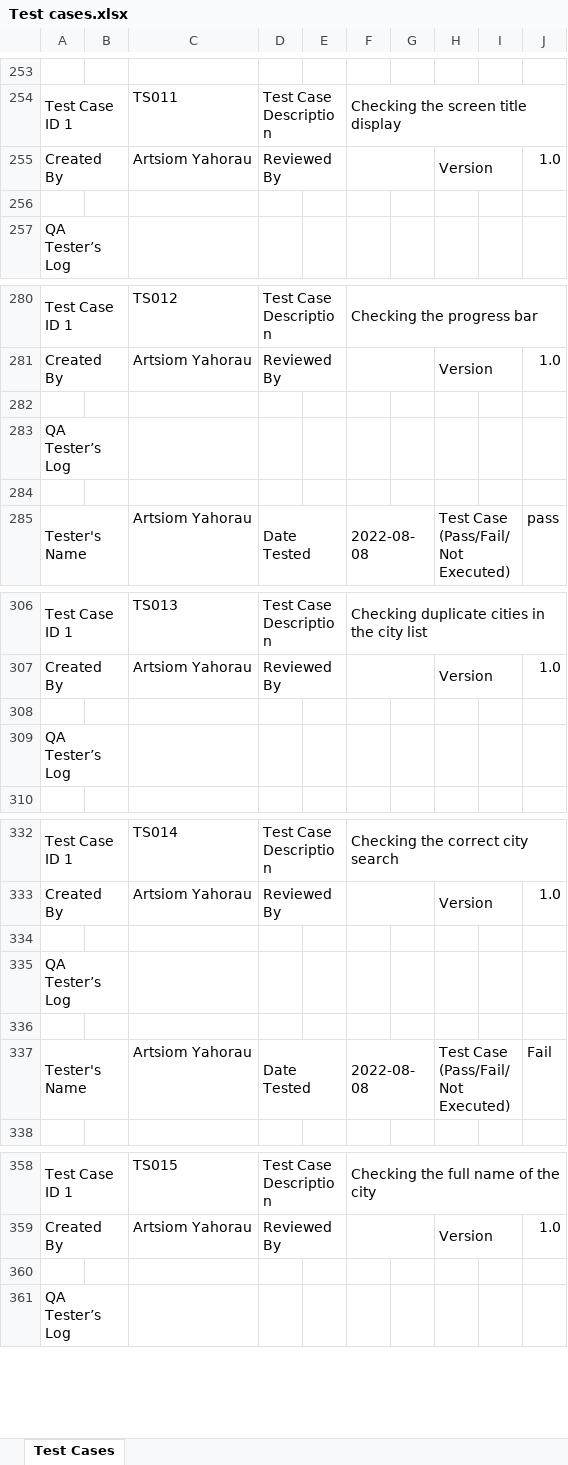
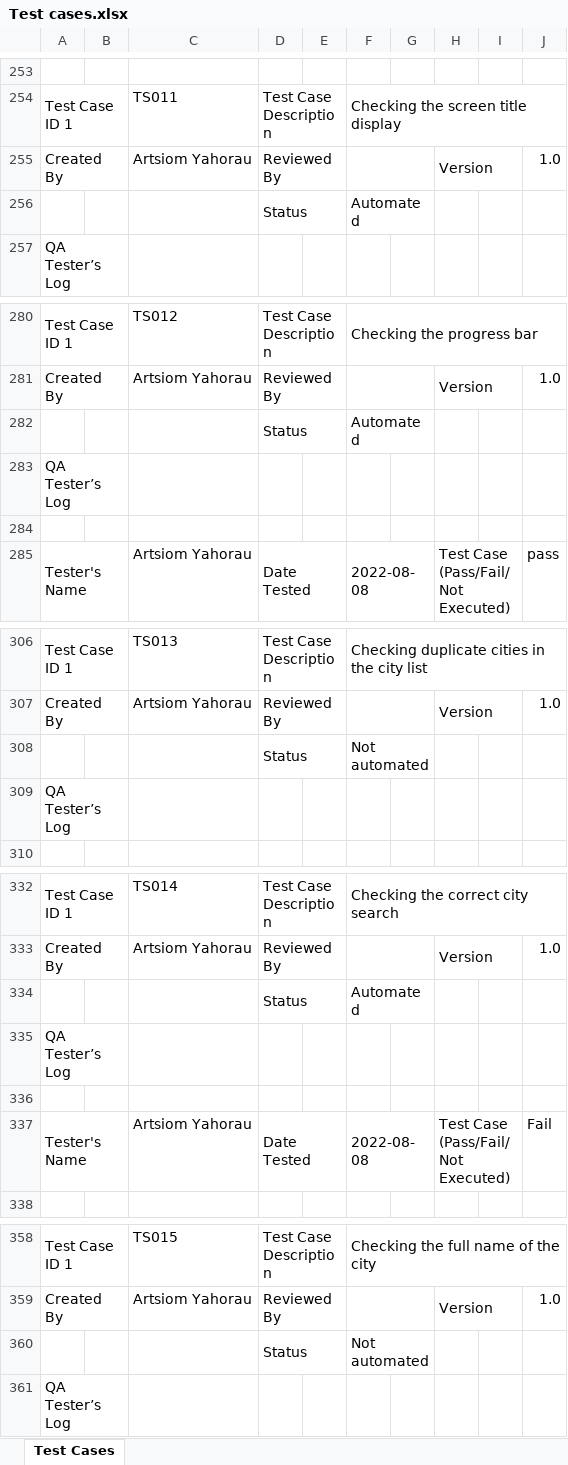
Before and after one commit to ArtsiomYA/Mobile-QA-Assignment-Task, an Excel workbook: Reports/Test cases.xlsx, sheet Test Cases, drawn as a sheet; only a part is shown, gaps mark what is left out; values as stored, in another font and other column widths than the file's, no cell formats; the diff covers the shown part only; the diff names each change by its address in the sheet, - before the commit and + after, or states it on an @@ line.

Commit message:
Updated test cases file

```diff
--- a/Reports/Test cases.xlsx (sheet Test Cases)
+++ b/Reports/Test cases.xlsx (sheet Test Cases)
-row 256: (empty)
+row 256:  |  |  | Status |  | Automated
+D256:E256 merged
+F256:G256 merged
-row 282: (empty)
+row 282:  |  |  | Status |  | Automated
+D282:E282 merged
+F282:G282 merged
-row 308: (empty)
+row 308:  |  |  | Status |  | Not automated
+D308:E308 merged
+F308:G308 merged
-row 334: (empty)
+row 334:  |  |  | Status |  | Automated
+D334:E334 merged
+F334:G334 merged
-row 360: (empty)
+row 360:  |  |  | Status |  | Not automated
+D360:E360 merged
+F360:G360 merged
```
Also changed, not shown: 20 edited cells and merged cells elsewhere in this sheet, cell formats.
